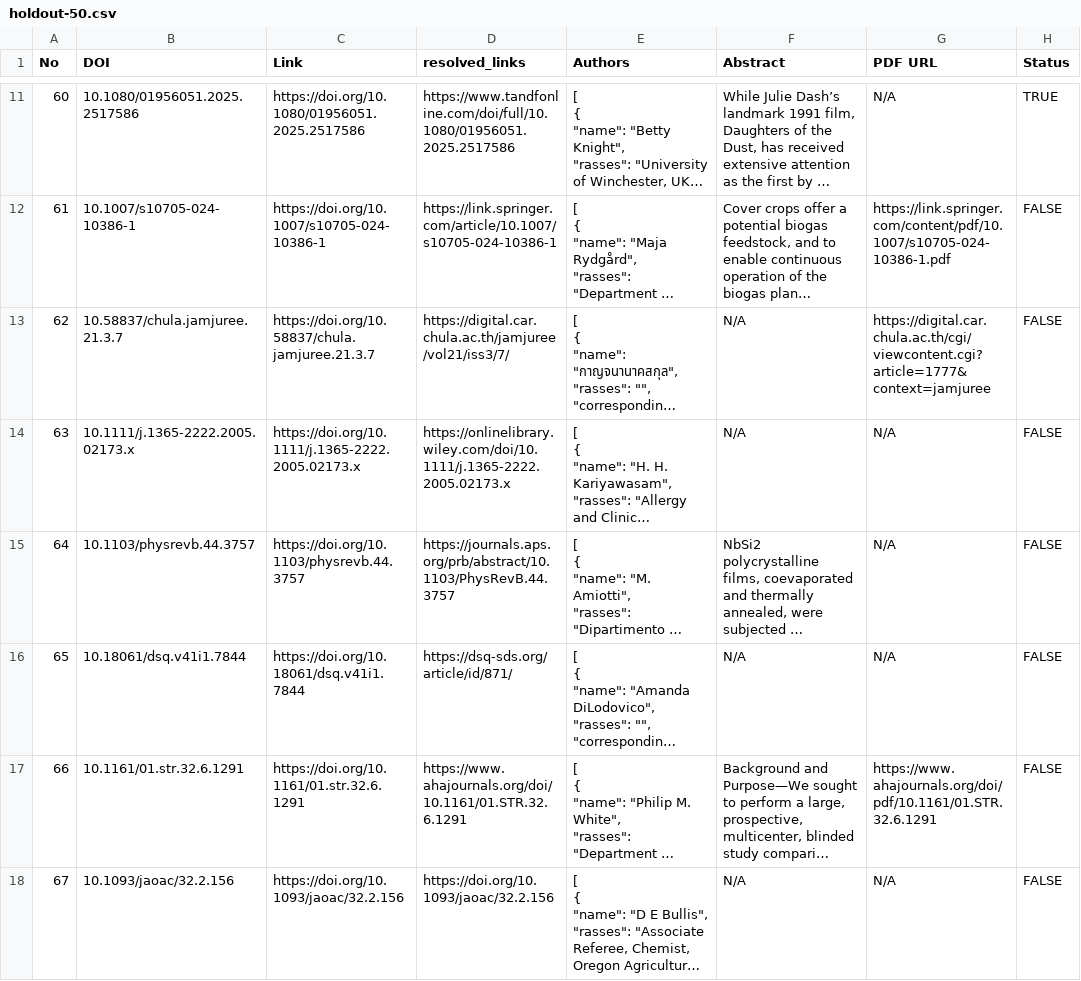
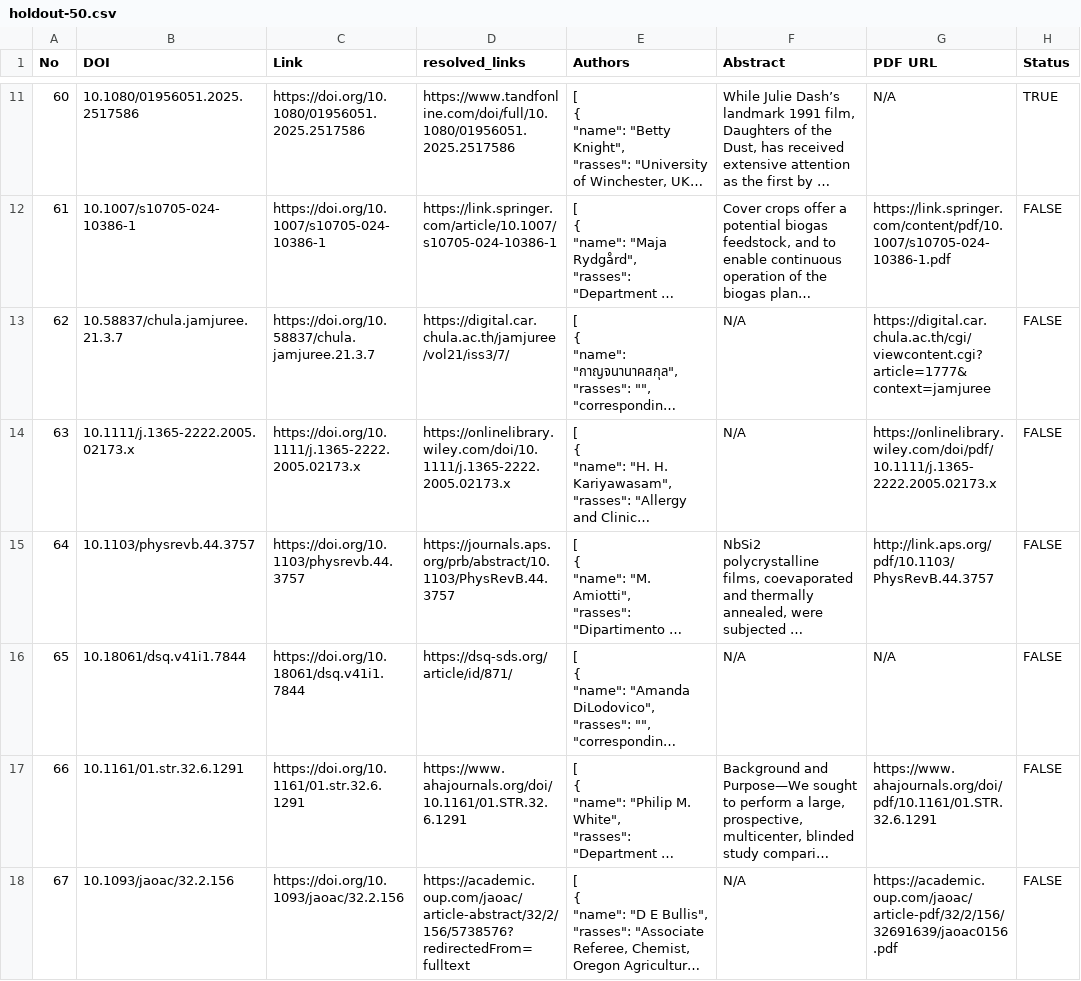
Before and after one commit to ourresearch/parseland-eval, a CSV file: eval/goldie/holdout-50.csv, drawn as a sheet; only a part is shown, gaps mark what is left out; long unchanged cells end in …; the diff covers the shown part only; the diff names each change by its address in the sheet, - before the commit and + after, or states it on an @@ line.

Commit message:
gold: pdf_url N/A → publisher canonical URL on 9 cells (citation_pdf_url-canonical convention)
Per the user's 2026-05-04 PM directive — "for the PDF URL we pick the URL
pdf from the meta tag and that is the right not the N/A in the goldie" —
the original gold-creation guideline was extract-from-meta-tag-regardless-
of-paywall. The N/A cells in human-goldie.csv were downstream annotation
drift, not the canonical convention. This commit aligns the gold rows with
the convention.

9 cells flipped from N/A → publisher canonical PDF URL:

  row 63  10.1111/j.1365-2222.2005.02173.x  → Wiley
  row 64  10.1103/physrevb.44.3757          → APS
  row 67  10.1093/jaoac/32.2.156            → OUP
  row 68  10.1093/jaoac/60.2.289            → OUP
  row 71  10.1093/jee/97.2.646              → OUP
  row 77  10.1007/s10967-018-6384-1         → Springer
  row 83  10.1055/s-0033-1340558            → Thieme
  row 91  10.25259/nmji_377_2024            → NMJI new content URL
                                              (replaces the opaque-token URL
                                              the empirical probe flagged as
                                              serving HTML, not PDF)
  row 96  10.1007/s10577-005-1005-6         → Springer

eval/goldie/holdout-50.csv resynced from human-goldie.csv via
split_train_holdout.py (deterministic split — train rows 1-50, holdout 51-100).

eval/goldie/disagreements-final.md regenerated; only NMJI gold URL changed
in the disagreement display (still flagged because AI's URL has a different
volume/issue path — separate same-publisher-different-URL-format residual).

Score is unchanged at 96/90/86/96/90 overall 72 because comparator rule #10
(fd81cf7) was already absorbing these as gold-N/A ≅ AI-publisher-canonical
matches. This commit removes the rule-#10 "workaround" framing for these 9
rows — they now match by direct URL equality, not by N/A absorption. Rule #10
remains load-bearing for the residual book-chapter / OJS / Brill rows where
gold N/A still encodes "user can't actually download the PDF here."

14 disagreements remain (down from 17 at the prior baseline, before
fd81cf7 + this commit). Field counts: corresp 7, rases 5, pdf_url 5,
authors 2, abstract 2.

Authoritative live numbers: eval/goldie/summary-final.json.
Per-DOI disagreements: eval/goldie/disagreements-final.md.
Cycle entry in RESULTS.md (2026-05-04 12:00 CDT) covers the comparator +
extraction half of the same convention reset.

```diff
--- a/eval/goldie/holdout-50.csv
+++ b/eval/goldie/holdout-50.csv
-G14 (PDF URL): N/A
+G14 (PDF URL): https://onlinelibrary.wiley.com/doi/pdf/10.1111/j.1365-2222.2005.02173.x
-G15 (PDF URL): N/A
+G15 (PDF URL): http://link.aps.org/pdf/10.1103/PhysRevB.44.3757
-D18 (resolved_links): https://doi.org/10.1093/jaoac/32.2.156
+D18 (resolved_links): https://academic.oup.com/jaoac/article-abstract/32/2/156/5738576?redirectedFrom=fulltext
-G18 (PDF URL): N/A
+G18 (PDF URL): https://academic.oup.com/jaoac/article-pdf/32/2/156/32691639/jaoac0156.pdf
```
Also changed, not shown: 6 edited cells elsewhere in this file, eval/human-goldie.csv, 1 other file.
